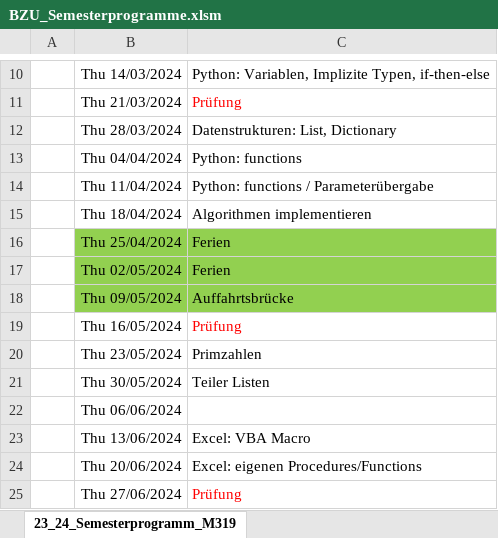
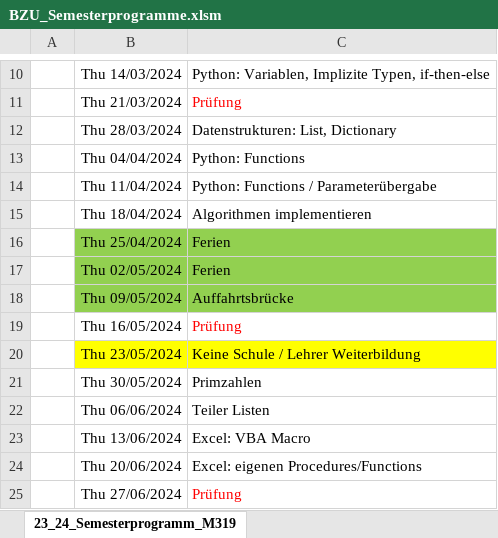
Before and after one commit to walter-rothlin/Source-Code, an Excel workbook: SchulungsUnterlagen/Semesterprogramme/BZU_Semesterprogramme.xlsm, sheet 23_24_Semesterprogramm_M319, drawn as a sheet; only a part is shown, gaps mark what is left out; values as stored, in another font and other column widths than the file's, no borders; the diff names each change by its address in the sheet, - before the commit and + after, or states it on an @@ line.

```diff
--- a/SchulungsUnterlagen/Semesterprogramme/BZU_Semesterprogramme.xlsm (sheet 23_24_Semesterprogramm_M319)
+++ b/SchulungsUnterlagen/Semesterprogramme/BZU_Semesterprogramme.xlsm (sheet 23_24_Semesterprogramm_M319)
-C13: Python: functions
+C13: Python: Functions
-C14: Python: functions / Parameterübergabe
+C14: Python: Functions / Parameterübergabe
-B20:C20 fill: none
+B20:C20 fill: #FFFF00
-C20: Primzahlen
+C20: Keine Schule / Lehrer Weiterbildung
-C21: Teiler Listen
+C21: Primzahlen
-C22: (empty)
+C22: Teiler Listen
```
Also changed, not shown: sheet 23_24_Semesterprogramm_M164, 4 other files.
